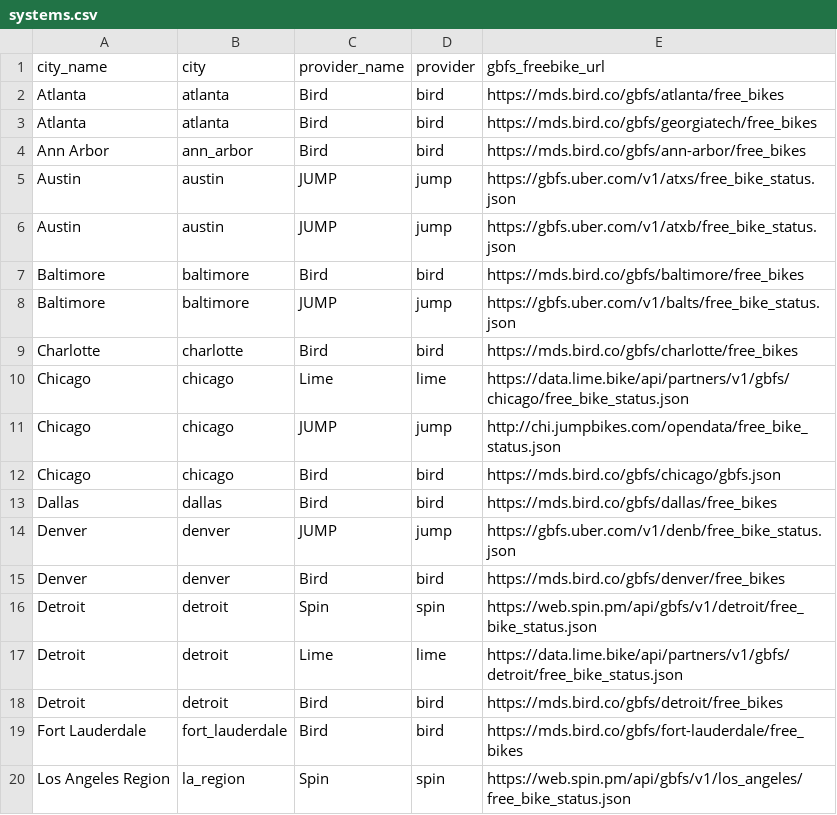
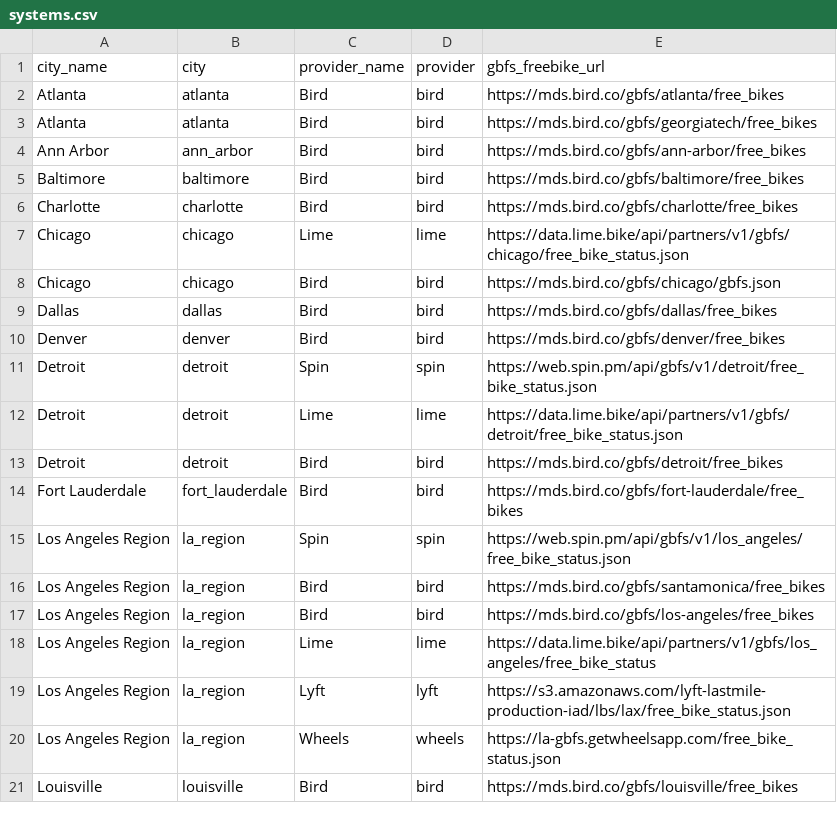
Before and after one commit to matesalazar/swarm-of-scooters, a CSV file: data/systems.csv, drawn as a sheet; only a part is shown; the shorter side is filled out with more unchanged rows; the diff covers the shown part only.

Commit message:
Get rid of JUMP

```diff
--- a/data/systems.csv
+++ b/data/systems.csv
@@ -4,12 +4,7 @@ Atlanta,atlanta,Bird,bird,https://mds.bird.co/gbfs/georgiatech/free_bikes
 Ann Arbor,ann_arbor,Bird,bird,https://mds.bird.co/gbfs/ann-arbor/free_bikes
-Austin,austin,JUMP,jump,https://gbfs.uber.com/v1/atxs/free_bike_status.json
-Austin,austin,JUMP,jump,https://gbfs.uber.com/v1/atxb/free_bike_status.json
 Baltimore,baltimore,Bird,bird,https://mds.bird.co/gbfs/baltimore/free_bikes
-Baltimore,baltimore,JUMP,jump,https://gbfs.uber.com/v1/balts/free_bike_status.json
 Charlotte,charlotte,Bird,bird,https://mds.bird.co/gbfs/charlotte/free_bikes
 Chicago,chicago,Lime,lime,https://data.lime.bike/api/partners/v1/gbfs/chicago/free_bike_status.json
-Chicago,chicago,JUMP,jump,http://chi.jumpbikes.com/opendata/free_bike_status.json
 Chicago,chicago,Bird,bird,https://mds.bird.co/gbfs/chicago/gbfs.json
 Dallas,dallas,Bird,bird,https://mds.bird.co/gbfs/dallas/free_bikes
-Denver,denver,JUMP,jump,https://gbfs.uber.com/v1/denb/free_bike_status.json
 Denver,denver,Bird,bird,https://mds.bird.co/gbfs/denver/free_bikes
```
Also changed, not shown: 15 removed rows elsewhere in this file, 1 other file.
